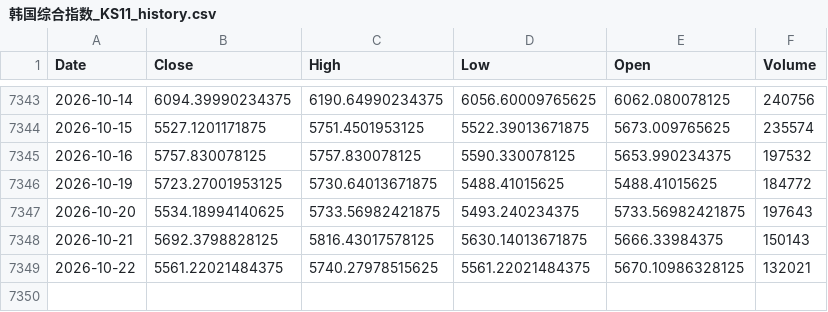
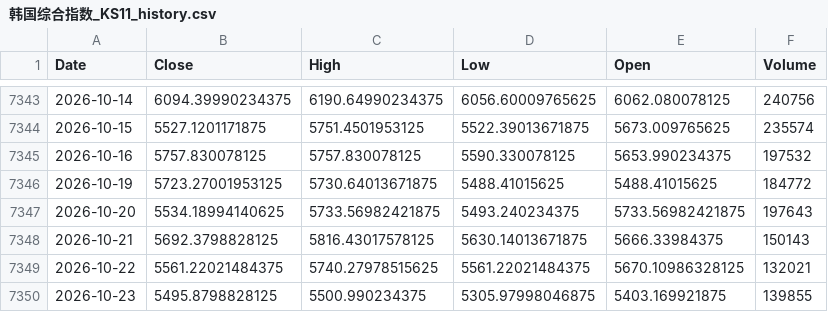
Before and after one commit to northrecluse/Global-View20260903, a CSV file: market_history_data/韩国综合指数_KS11_history.csv, drawn as a sheet; only a part is shown, gaps mark what is left out; the diff names each change by its address in the sheet, - before the commit and + after, or states it on an @@ line.

```diff
--- a/market_history_data/韩国综合指数_KS11_history.csv
+++ b/market_history_data/韩国综合指数_KS11_history.csv
+row 7350: 2026-10-23 | 5495.8798828125 | 5500.990234375 | 5305.97998046875 | 5403.169921875 | 139855
```
Also changed, not shown: market_history_data/新西兰NZ50指数_NZ50_history.csv, market_history_data/澳大利亚普通股指数_AORD_history.csv, 3 other files.
